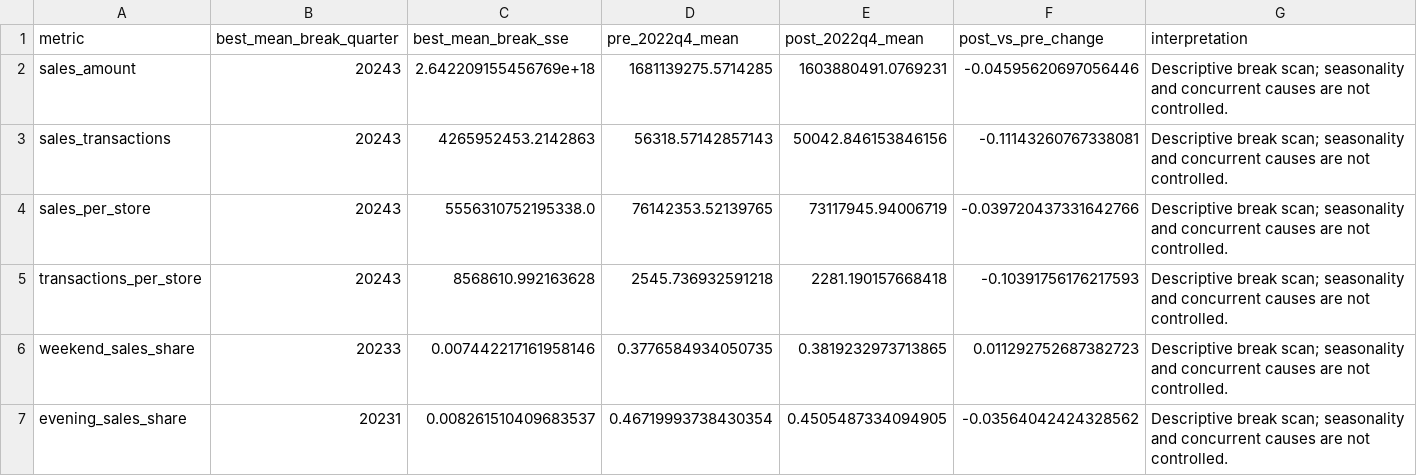
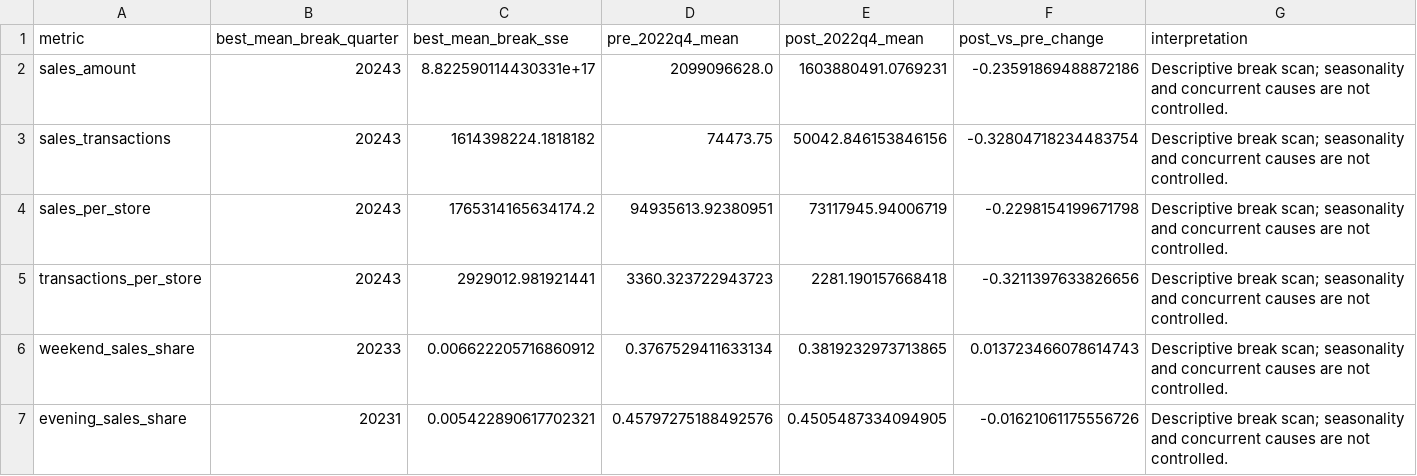
Before and after one commit to hwpark0826/AICOSS, a CSV file: outputs/leeum/change_point_results.csv, drawn as a sheet.

```diff
--- a/outputs/leeum/change_point_results.csv
+++ b/outputs/leeum/change_point_results.csv
@@ -1,7 +1,7 @@
 metric,best_mean_break_quarter,best_mean_break_sse,pre_2022q4_mean,post_2022q4_mean,post_vs_pre_change,interpretation
-sales_amount,20243,2.642209155456769e+18,1681139275.5714285,1603880491.0769231,-0.04595620697056446,Descriptive break scan; seasonality and concurrent causes are not controlled.
-sales_transactions,20243,4265952453.2142863,56318.57142857143,50042.846153846156,-0.11143260767338081,Descriptive break scan; seasonality and concurrent causes are not controlled.
-sales_per_store,20243,5556310752195338.0,76142353.52139765,73117945.94006719,-0.039720437331642766,Descriptive break scan; seasonality and concurrent causes are not controlled.
-transactions_per_store,20243,8568610.992163628,2545.736932591218,2281.190157668418,-0.10391756176217593,Descriptive break scan; seasonality and concurrent causes are not controlled.
-weekend_sales_share,20233,0.007442217161958146,0.3776584934050735,0.3819232973713865,0.011292752687382723,Descriptive break scan; seasonality and concurrent causes are not controlled.
-evening_sales_share,20231,0.008261510409683537,0.46719993738430354,0.4505487334094905,-0.03564042424328562,Descriptive break scan; seasonality and concurrent causes are not controlled.
+sales_amount,20243,8.822590114430331e+17,2099096628.0,1603880491.0769231,-0.23591869488872186,Descriptive break scan; seasonality and concurrent causes are not controlled.
+sales_transactions,20243,1614398224.1818182,74473.75,50042.846153846156,-0.32804718234483754,Descriptive break scan; seasonality and concurrent causes are not controlled.
+sales_per_store,20243,1765314165634174.2,94935613.92380951,73117945.94006719,-0.2298154199671798,Descriptive break scan; seasonality and concurrent causes are not controlled.
+transactions_per_store,20243,2929012.981921441,3360.323722943723,2281.190157668418,-0.3211397633826656,Descriptive break scan; seasonality and concurrent causes are not controlled.
+weekend_sales_share,20233,0.006622205716860912,0.3767529411633134,0.3819232973713865,0.013723466078614743,Descriptive break scan; seasonality and concurrent causes are not controlled.
+evening_sales_share,20231,0.005422890617702321,0.45797275188492576,0.4505487334094905,-0.01621061175556726,Descriptive break scan; seasonality and concurrent causes are not controlled.
```
Also changed, not shown: outputs/leeum/evidence_matrix.csv, outputs/leeum/leeum_evidence_matrix.csv, 20 other files.
